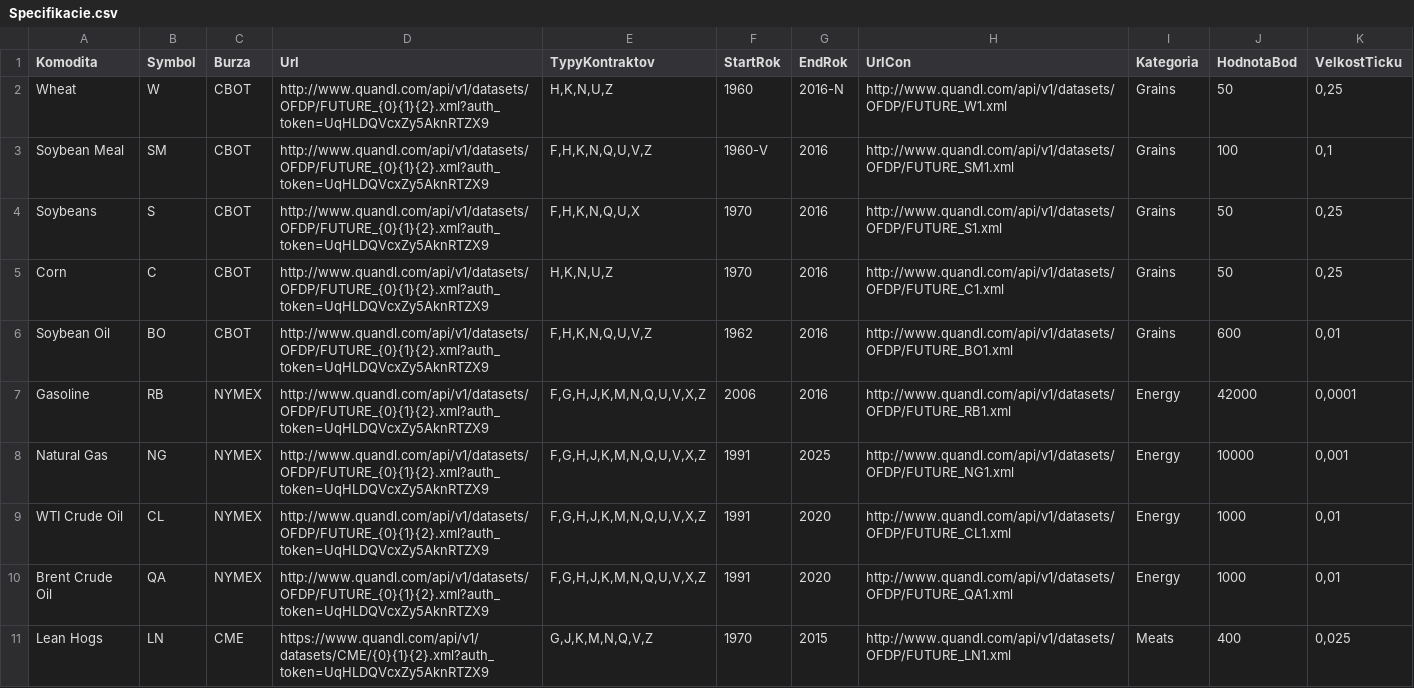
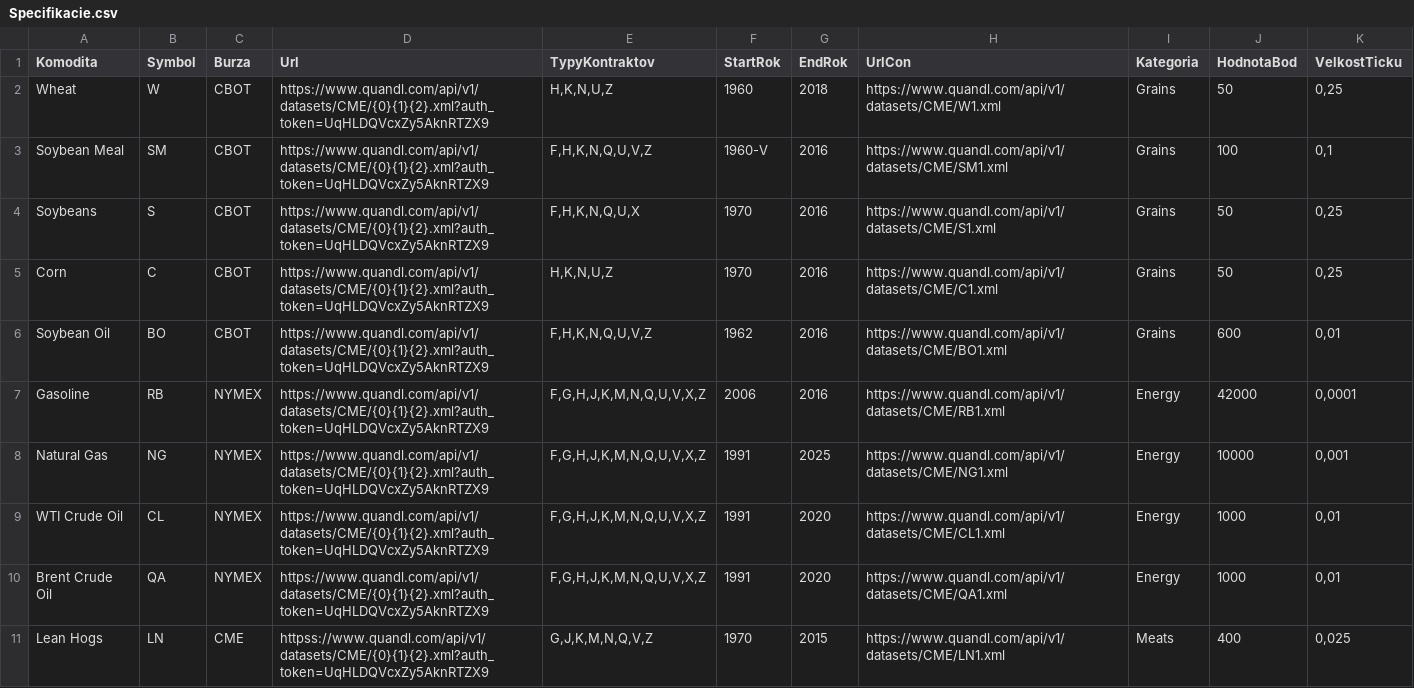
Before and after one commit to Carpkiller/SpreadCalculator, a CSV file: Kontrakty/Specifikacie.csv, drawn as a sheet; only a part is shown; the diff covers the shown part only.

Commit message:
specifikacie

```diff
--- a/Kontrakty/Specifikacie.csv
+++ b/Kontrakty/Specifikacie.csv
@@ -1,11 +1,11 @@
 Komodita;Symbol;Burza;Url;TypyKontraktov;StartRok;EndRok;UrlCon;Kategoria;HodnotaBod;VelkostTicku
-Wheat;W;CBOT;http://www.quandl.com/api/v1/datasets/OFDP/FUTURE_{0}{1}{2}.xml?auth_token=UqHLDQVcxZy5AknRTZX9;H,K,N,U,Z;1960;2016-N;http://www.quandl.com/api/v1/datasets/OFDP/FUTURE_W1.xml;Grains;50;0,25
-Soybean Meal;SM;CBOT;http://www.quandl.com/api/v1/datasets/OFDP/FUTURE_{0}{1}{2}.xml?auth_token=UqHLDQVcxZy5AknRTZX9;F,H,K,N,Q,U,V,Z;1960-V;2016;http://www.quandl.com/api/v1/datasets/OFDP/FUTURE_SM1.xml;Grains;100;0,1
-Soybeans;S;CBOT;http://www.quandl.com/api/v1/datasets/OFDP/FUTURE_{0}{1}{2}.xml?auth_token=UqHLDQVcxZy5AknRTZX9;F,H,K,N,Q,U,X;1970;2016;http://www.quandl.com/api/v1/datasets/OFDP/FUTURE_S1.xml;Grains;50;0,25
-Corn;C;CBOT;http://www.quandl.com/api/v1/datasets/OFDP/FUTURE_{0}{1}{2}.xml?auth_token=UqHLDQVcxZy5AknRTZX9;H,K,N,U,Z;1970;2016;http://www.quandl.com/api/v1/datasets/OFDP/FUTURE_C1.xml;Grains;50;0,25
-Soybean Oil;BO;CBOT;http://www.quandl.com/api/v1/datasets/OFDP/FUTURE_{0}{1}{2}.xml?auth_token=UqHLDQVcxZy5AknRTZX9;F,H,K,N,Q,U,V,Z;1962;2016;http://www.quandl.com/api/v1/datasets/OFDP/FUTURE_BO1.xml;Grains;600;0,01
-Gasoline;RB;NYMEX;http://www.quandl.com/api/v1/datasets/OFDP/FUTURE_{0}{1}{2}.xml?auth_token=UqHLDQVcxZy5AknRTZX9;F,G,H,J,K,M,N,Q,U,V,X,Z;2006;2016;http://www.quandl.com/api/v1/datasets/OFDP/FUTURE_RB1.xml;Energy;42000;0,0001
-Natural Gas;NG;NYMEX;http://www.quandl.com/api/v1/datasets/OFDP/FUTURE_{0}{1}{2}.xml?auth_token=UqHLDQVcxZy5AknRTZX9;F,G,H,J,K,M,N,Q,U,V,X,Z;1991;2025;http://www.quandl.com/api/v1/datasets/OFDP/FUTURE_NG1.xml;Energy;10000;0,001
-WTI Crude Oil;CL;NYMEX;http://www.quandl.com/api/v1/datasets/OFDP/FUTURE_{0}{1}{2}.xml?auth_token=UqHLDQVcxZy5AknRTZX9;F,G,H,J,K,M,N,Q,U,V,X,Z;1991;2020;http://www.quandl.com/api/v1/datasets/OFDP/FUTURE_CL1.xml;Energy;1000;0,01
-Brent Crude Oil;QA;NYMEX;http://www.quandl.com/api/v1/datasets/OFDP/FUTURE_{0}{1}{2}.xml?auth_token=UqHLDQVcxZy5AknRTZX9;F,G,H,J,K,M,N,Q,U,V,X,Z;1991;2020;http://www.quandl.com/api/v1/datasets/OFDP/FUTURE_QA1.xml;Energy;1000;0,01
-Lean Hogs;LN;CME;https://www.quandl.com/api/v1/datasets/CME/{0}{1}{2}.xml?auth_token=UqHLDQVcxZy5AknRTZX9;G,J,K,M,N,Q,V,Z;1970;2015;http://www.quandl.com/api/v1/datasets/OFDP/FUTURE_LN1.xml;Meats;400;0,025
+Wheat;W;CBOT;https://www.quandl.com/api/v1/datasets/CME/{0}{1}{2}.xml?auth_token=UqHLDQVcxZy5AknRTZX9;H,K,N,U,Z;1960;2018;https://www.quandl.com/api/v1/datasets/CME/W1.xml;Grains;50;0,25
+Soybean Meal;SM;CBOT;https://www.quandl.com/api/v1/datasets/CME/{0}{1}{2}.xml?auth_token=UqHLDQVcxZy5AknRTZX9;F,H,K,N,Q,U,V,Z;1960-V;2016;https://www.quandl.com/api/v1/datasets/CME/SM1.xml;Grains;100;0,1
+Soybeans;S;CBOT;https://www.quandl.com/api/v1/datasets/CME/{0}{1}{2}.xml?auth_token=UqHLDQVcxZy5AknRTZX9;F,H,K,N,Q,U,X;1970;2016;https://www.quandl.com/api/v1/datasets/CME/S1.xml;Grains;50;0,25
+Corn;C;CBOT;https://www.quandl.com/api/v1/datasets/CME/{0}{1}{2}.xml?auth_token=UqHLDQVcxZy5AknRTZX9;H,K,N,U,Z;1970;2016;https://www.quandl.com/api/v1/datasets/CME/C1.xml;Grains;50;0,25
+Soybean Oil;BO;CBOT;https://www.quandl.com/api/v1/datasets/CME/{0}{1}{2}.xml?auth_token=UqHLDQVcxZy5AknRTZX9;F,H,K,N,Q,U,V,Z;1962;2016;https://www.quandl.com/api/v1/datasets/CME/BO1.xml;Grains;600;0,01
+Gasoline;RB;NYMEX;https://www.quandl.com/api/v1/datasets/CME/{0}{1}{2}.xml?auth_token=UqHLDQVcxZy5AknRTZX9;F,G,H,J,K,M,N,Q,U,V,X,Z;2006;2016;https://www.quandl.com/api/v1/datasets/CME/RB1.xml;Energy;42000;0,0001
+Natural Gas;NG;NYMEX;https://www.quandl.com/api/v1/datasets/CME/{0}{1}{2}.xml?auth_token=UqHLDQVcxZy5AknRTZX9;F,G,H,J,K,M,N,Q,U,V,X,Z;1991;2025;https://www.quandl.com/api/v1/datasets/CME/NG1.xml;Energy;10000;0,001
+WTI Crude Oil;CL;NYMEX;https://www.quandl.com/api/v1/datasets/CME/{0}{1}{2}.xml?auth_token=UqHLDQVcxZy5AknRTZX9;F,G,H,J,K,M,N,Q,U,V,X,Z;1991;2020;https://www.quandl.com/api/v1/datasets/CME/CL1.xml;Energy;1000;0,01
+Brent Crude Oil;QA;NYMEX;https://www.quandl.com/api/v1/datasets/CME/{0}{1}{2}.xml?auth_token=UqHLDQVcxZy5AknRTZX9;F,G,H,J,K,M,N,Q,U,V,X,Z;1991;2020;https://www.quandl.com/api/v1/datasets/CME/QA1.xml;Energy;1000;0,01
+Lean Hogs;LN;CME;httpss://www.quandl.com/api/v1/datasets/CME/{0}{1}{2}.xml?auth_token=UqHLDQVcxZy5AknRTZX9;G,J,K,M,N,Q,V,Z;1970;2015;https://www.quandl.com/api/v1/datasets/CME/LN1.xml;Meats;400;0,025
```
Also changed, not shown: 20 edited cells elsewhere in this file, 4 other files.
